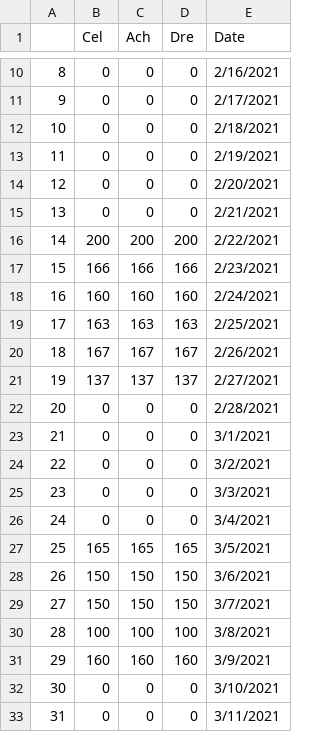
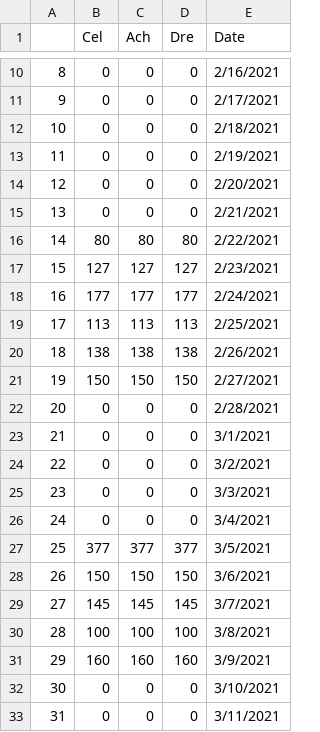
Before and after one commit to MikeyQuant/Joint, a CSV file: Joints_Sales_PS.csv, drawn as a sheet; only a part is shown, gaps mark what is left out.

Commit message:
committing files

```diff
--- a/Joints_Sales_PS.csv
+++ b/Joints_Sales_PS.csv
@@ -15,8 +15,8 @@
 13,0,0,0,2/21/2021
-14,200,200,200,2/22/2021
-15,166,166,166,2/23/2021
-16,160,160,160,2/24/2021
-17,163,163,163,2/25/2021
-18,167,167,167,2/26/2021
-19,137,137,137,2/27/2021
+14,80,80,80,2/22/2021
+15,127,127,127,2/23/2021
+16,177,177,177,2/24/2021
+17,113,113,113,2/25/2021
+18,138,138,138,2/26/2021
+19,150,150,150,2/27/2021
 20,0,0,0,2/28/2021
@@ -26,5 +26,5 @@
 24,0,0,0,3/4/2021
-25,165,165,165,3/5/2021
+25,377,377,377,3/5/2021
 26,150,150,150,3/6/2021
-27,150,150,150,3/7/2021
+27,145,145,145,3/7/2021
 28,100,100,100,3/8/2021
```
